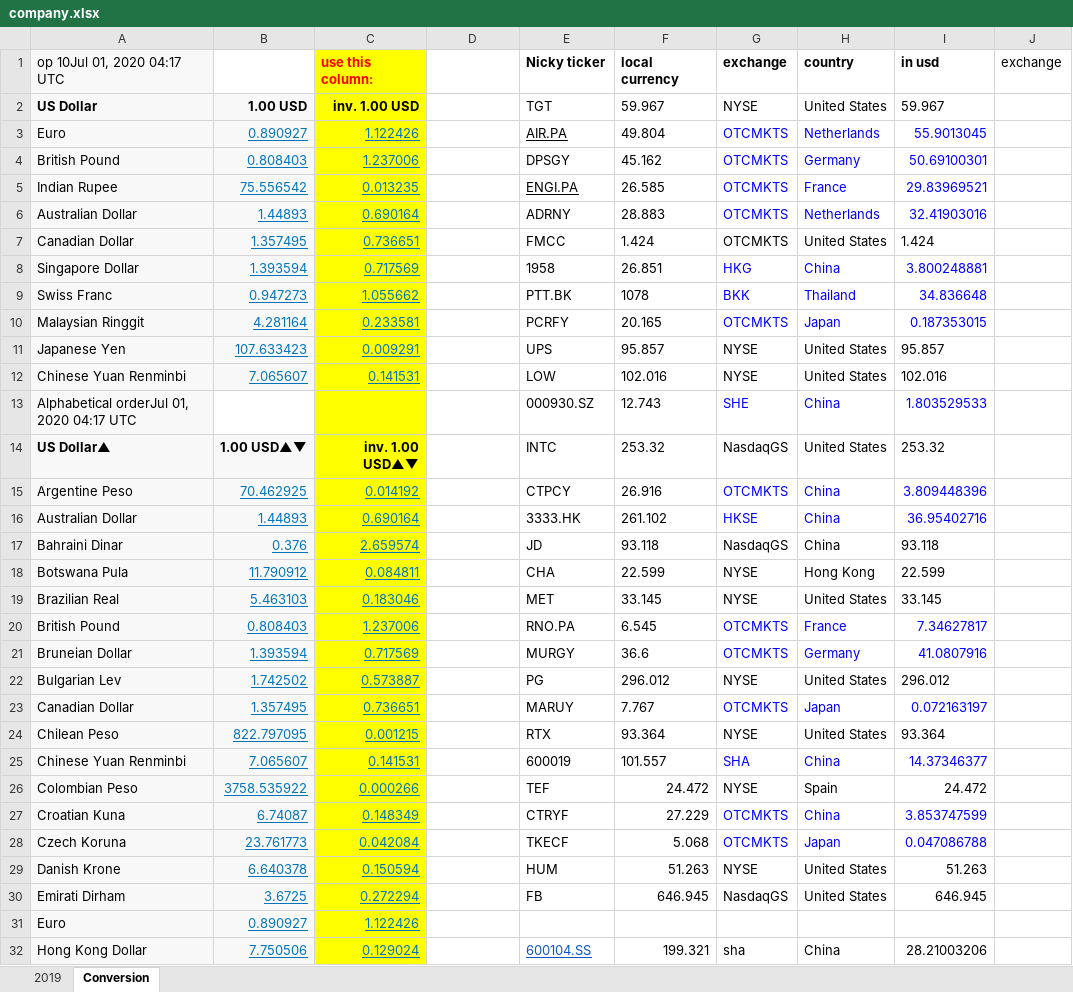
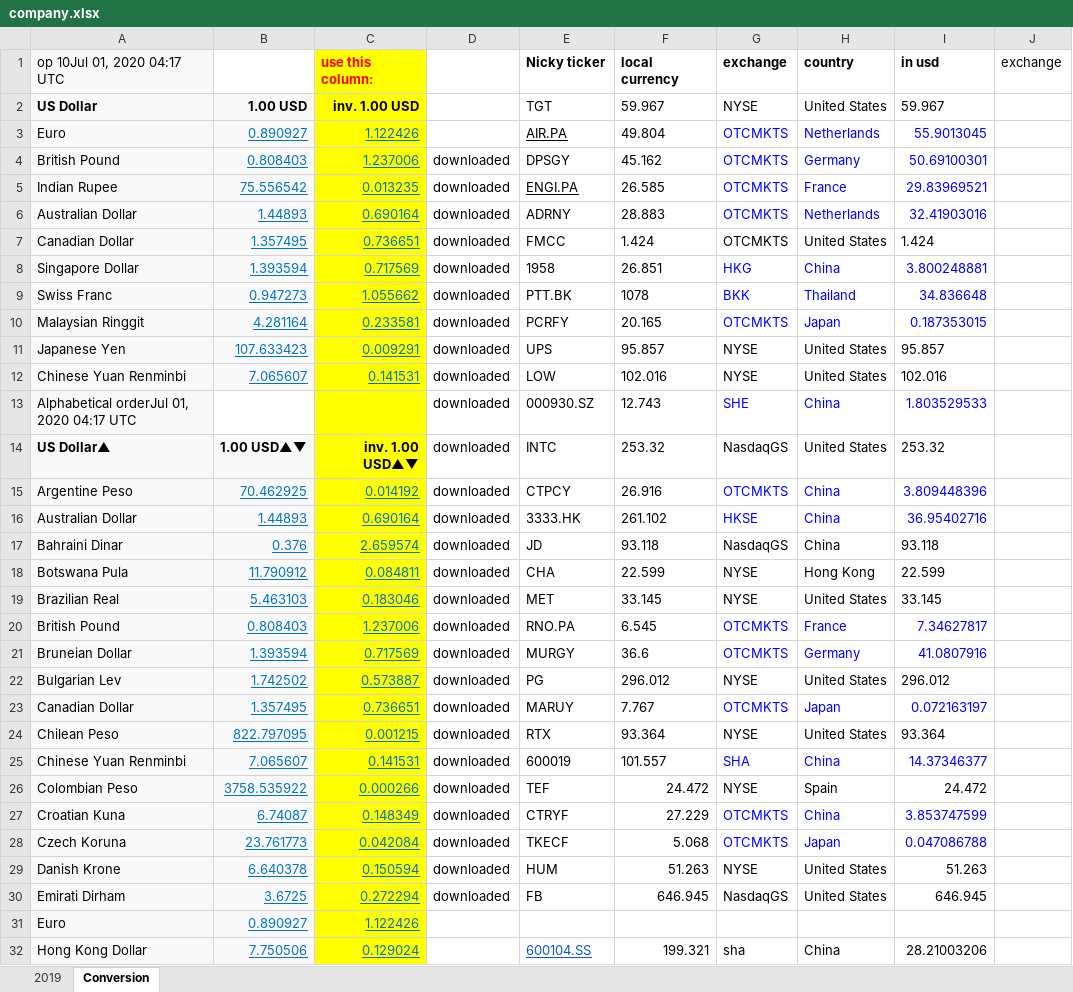
Before and after one commit to zhaoyun95/data-project-two, an Excel workbook: data/company.xlsx, sheet Conversion, drawn as a sheet; only a part is shown; values as stored, in another font and other column widths than the file's, no borders; charts and pictures not drawn; the diff names each change by its address in the sheet, - before the commit and + after, or states it on an @@ line.

```diff
--- a/data/company.xlsx (sheet Conversion)
+++ b/data/company.xlsx (sheet Conversion)
-D4:D30: (empty)
+D4:D30: downloaded
```
Also changed, not shown: sheet 2019, charts or pictures, 1 other file.
